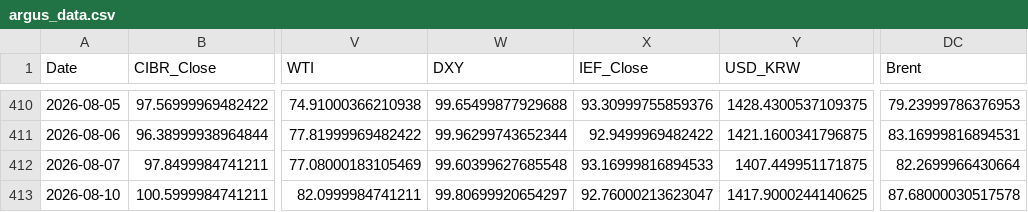
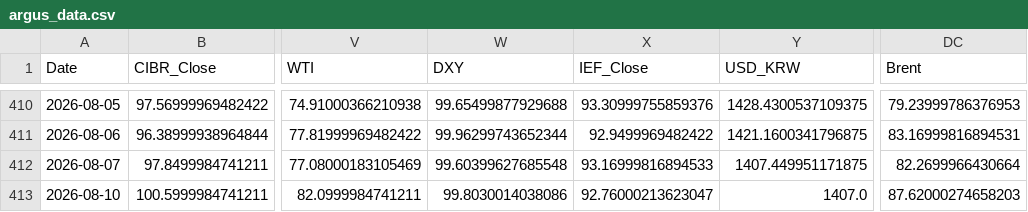
Before and after one commit to daifulee/argus-public-data, a CSV file: argus_data.csv, drawn as a sheet; only a part is shown, gaps mark what is left out; the diff names each change by its address in the sheet, - before the commit and + after, or states it on an @@ line.

Commit message:
📡 data: 2026-08-11 08:50 KST 자동 갱신 [skip ci]

```diff
--- a/argus_data.csv
+++ b/argus_data.csv
-W413 (DXY): 99.80699920654297
+W413 (DXY): 99.8030014038086
-Y413 (USD_KRW): 1417.9000244140625
+Y413 (USD_KRW): 1407.0
-DC413 (Brent): 87.68000030517578
+DC413 (Brent): 87.62000274658203
```
Also changed, not shown: argus_data_daily.csv, 1 other file.
